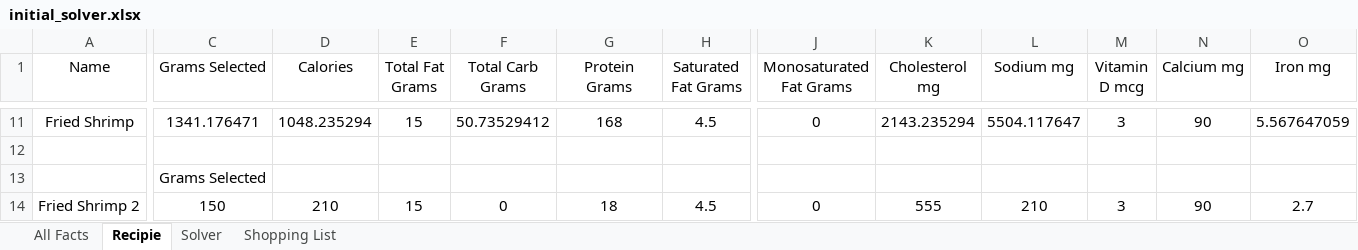
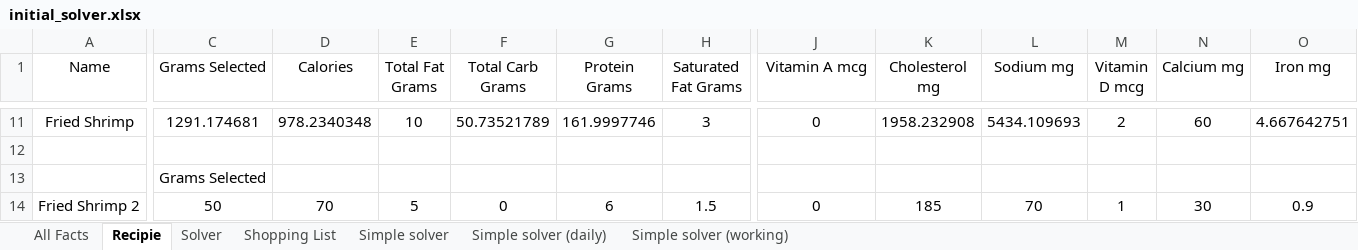
Before and after one commit to aparedes0212/project-lifestyle, an Excel workbook: nutrition_diet/rough_draft/initial_solver.xlsx, sheet Recipie, drawn as a sheet; only a part is shown, gaps mark what is left out; values as stored, in another font and other column widths than the file's, no borders; the diff covers the shown part only; the diff names each change by its address in the sheet, - before the commit and + after, or states it on an @@ line.

```diff
--- a/nutrition_diet/rough_draft/initial_solver.xlsx (sheet Recipie)
+++ b/nutrition_diet/rough_draft/initial_solver.xlsx (sheet Recipie)
+sheet tab: Simple solver
+sheet tab: Simple solver (daily)
+sheet tab: Simple solver (working)
-J1: Monosaturated Fat Grams
+J1: Vitamin A mcg
-C11 (Grams Selected): 1341.176471
+C11 (Grams Selected): 1291.174681
-D11 (Calories): 1048.235294
+D11 (Calories): 978.2340348
-E11 (Total Fat Grams): 15
+E11 (Total Fat Grams): 10
-F11 (Total Carb Grams): 50.73529412
+F11 (Total Carb Grams): 50.73521789
-G11 (Protein Grams): 168
+G11 (Protein Grams): 161.9997746
-H11 (Saturated Fat Grams): 4.5
+H11 (Saturated Fat Grams): 3
-K11 (Cholesterol mg): 2143.235294
+K11 (Cholesterol mg): 1958.232908
-L11 (Sodium mg): 5504.117647
+L11 (Sodium mg): 5434.109693
-M11 (Vitamin D mcg): 3
+M11 (Vitamin D mcg): 2
-N11 (Calcium mg): 90
+N11 (Calcium mg): 60
-O11 (Iron mg): 5.567647059
+O11 (Iron mg): 4.667642751
-C14 (Grams Selected): 150
+C14 (Grams Selected): 50
-D14 (Calories): 210
+D14 (Calories): 70
-E14 (Total Fat Grams): 15
+E14 (Total Fat Grams): 5
-G14 (Protein Grams): 18
+G14 (Protein Grams): 6
-H14 (Saturated Fat Grams): 4.5
+H14 (Saturated Fat Grams): 1.5
-K14 (Cholesterol mg): 555
+K14 (Cholesterol mg): 185
-L14 (Sodium mg): 210
+L14 (Sodium mg): 70
-M14 (Vitamin D mcg): 3
+M14 (Vitamin D mcg): 1
-N14 (Calcium mg): 90
+N14 (Calcium mg): 30
-O14 (Iron mg): 2.7
+O14 (Iron mg): 0.9
```
Also changed, not shown: 111 edited cells elsewhere in this sheet, sheet Solver, sheet All Facts, sheet Shopping List, formulas that keep their value, 20 other files.
